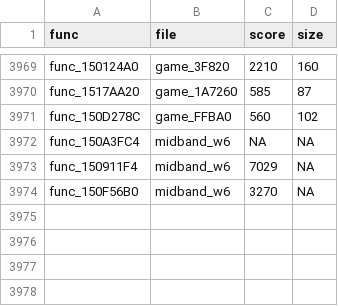
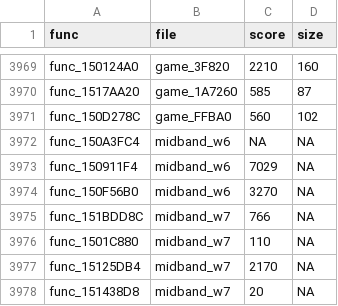
Before and after one commit to sylas94/conker, a TSV file: tools/attempts.tsv, drawn as a sheet; only a part is shown, gaps mark what is left out.

```diff
--- a/tools/attempts.tsv
+++ b/tools/attempts.tsv
@@ -3974 +3974,5 @@ func_150911F4	midband_w6	7029	NA
 func_150F56B0	midband_w6	3270	NA
+func_151BDD8C	midband_w7	766	NA
+func_1501C880	midband_w7	110	NA
+func_15125DB4	midband_w7	2170	NA
+func_151438D8	midband_w7	20	NA
```
Also changed, not shown: 1 other file.
